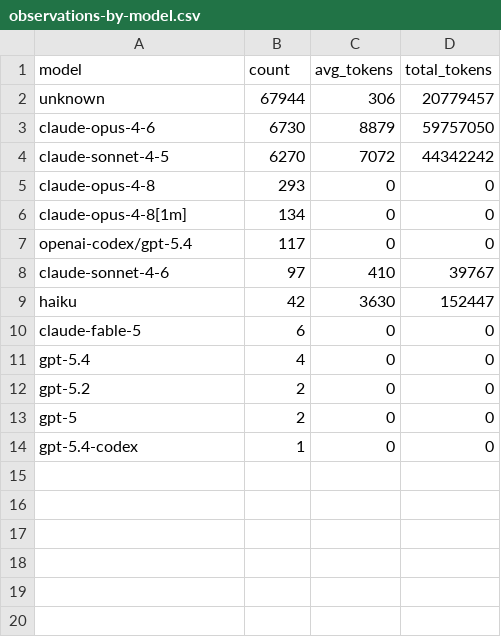
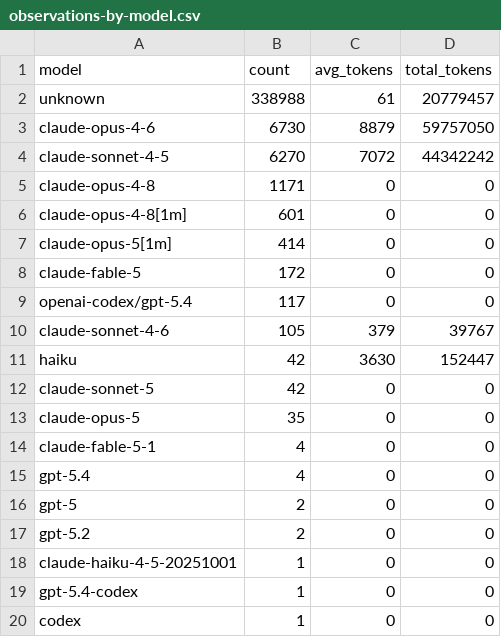
Before and after one commit to alessandropcostabr/claude-mem-case-study, a CSV file: data/observations-by-model.csv, drawn as a sheet.

```diff
--- a/data/observations-by-model.csv
+++ b/data/observations-by-model.csv
@@ -1,14 +1,20 @@
 model,count,avg_tokens,total_tokens
-unknown,67944,306,20779457
+unknown,338988,61,20779457
 claude-opus-4-6,6730,8879,59757050
 claude-sonnet-4-5,6270,7072,44342242
-claude-opus-4-8,293,0,0
-claude-opus-4-8[1m],134,0,0
+claude-opus-4-8,1171,0,0
+claude-opus-4-8[1m],601,0,0
+claude-opus-5[1m],414,0,0
+claude-fable-5,172,0,0
 openai-codex/gpt-5.4,117,0,0
-claude-sonnet-4-6,97,410,39767
+claude-sonnet-4-6,105,379,39767
 haiku,42,3630,152447
-claude-fable-5,6,0,0
+claude-sonnet-5,42,0,0
+claude-opus-5,35,0,0
+claude-fable-5-1,4,0,0
 gpt-5.4,4,0,0
+gpt-5,2,0,0
 gpt-5.2,2,0,0
-gpt-5,2,0,0
+claude-haiku-4-5-20251001,1,0,0
 gpt-5.4-codex,1,0,0
+codex,1,0,0
```
Also changed, not shown: data/v2/regime-daily-volumetry.csv, data/v2/regime-pipeline-redundancy.csv, 45 other files.
